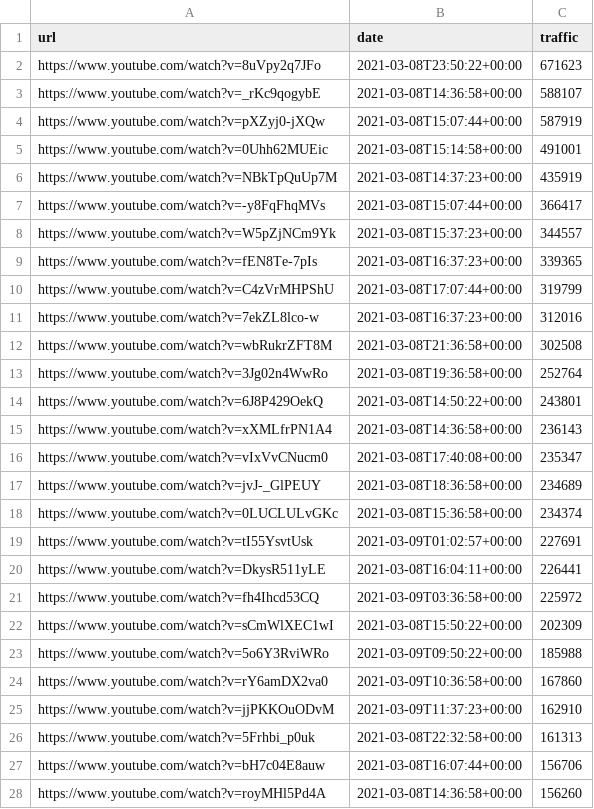
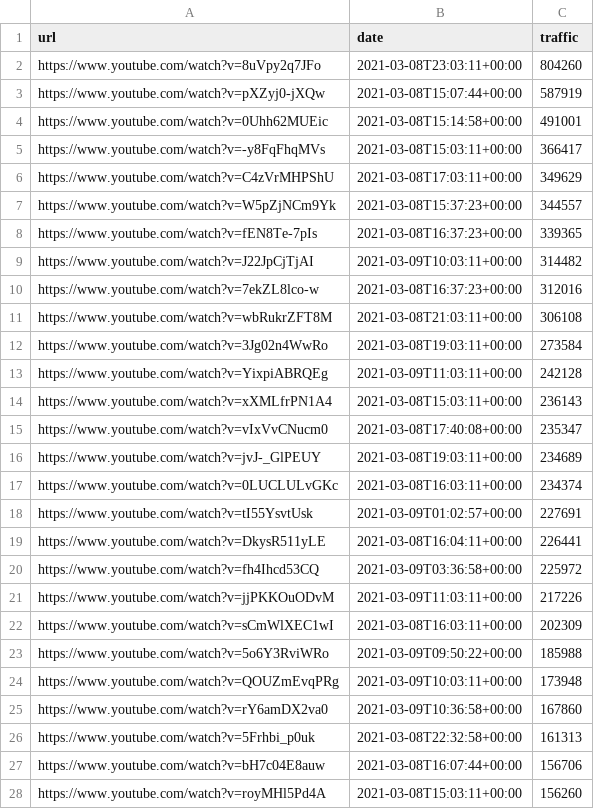
Before and after one commit to cross-internet/api, a CSV file: public/article.csv, drawn as a sheet; only a part is shown; the diff covers the shown part only.

```diff
--- a/public/article.csv
+++ b/public/article.csv
@@ -1,19 +1,18 @@
 url,date,traffic
-https://www.youtube.com/watch?v=8uVpy2q7JFo,2021-03-08T23:50:22+00:00,671623
-https://www.youtube.com/watch?v=_rKc9qogybE,2021-03-08T14:36:58+00:00,588107
+https://www.youtube.com/watch?v=8uVpy2q7JFo,2021-03-08T23:03:11+00:00,804260
 https://www.youtube.com/watch?v=pXZyj0-jXQw,2021-03-08T15:07:44+00:00,587919
 https://www.youtube.com/watch?v=0Uhh62MUEic,2021-03-08T15:14:58+00:00,491001
-https://www.youtube.com/watch?v=NBkTpQuUp7M,2021-03-08T14:37:23+00:00,435919
-https://www.youtube.com/watch?v=-y8FqFhqMVs,2021-03-08T15:07:44+00:00,366417
+https://www.youtube.com/watch?v=-y8FqFhqMVs,2021-03-08T15:03:11+00:00,366417
+https://www.youtube.com/watch?v=C4zVrMHPShU,2021-03-08T17:03:11+00:00,349629
 https://www.youtube.com/watch?v=W5pZjNCm9Yk,2021-03-08T15:37:23+00:00,344557
 https://www.youtube.com/watch?v=fEN8Te-7pIs,2021-03-08T16:37:23+00:00,339365
-https://www.youtube.com/watch?v=C4zVrMHPShU,2021-03-08T17:07:44+00:00,319799
+https://www.youtube.com/watch?v=J22JpCjTjAI,2021-03-09T10:03:11+00:00,314482
 https://www.youtube.com/watch?v=7ekZL8lco-w,2021-03-08T16:37:23+00:00,312016
-https://www.youtube.com/watch?v=wbRukrZFT8M,2021-03-08T21:36:58+00:00,302508
-https://www.youtube.com/watch?v=3Jg02n4WwRo,2021-03-08T19:36:58+00:00,252764
-https://www.youtube.com/watch?v=6J8P429OekQ,2021-03-08T14:50:22+00:00,243801
-https://www.youtube.com/watch?v=xXMLfrPN1A4,2021-03-08T14:36:58+00:00,236143
+https://www.youtube.com/watch?v=wbRukrZFT8M,2021-03-08T21:03:11+00:00,306108
+https://www.youtube.com/watch?v=3Jg02n4WwRo,2021-03-08T19:03:11+00:00,273584
+https://www.youtube.com/watch?v=YixpiABRQEg,2021-03-09T11:03:11+00:00,242128
+https://www.youtube.com/watch?v=xXMLfrPN1A4,2021-03-08T15:03:11+00:00,236143
 https://www.youtube.com/watch?v=vIxVvCNucm0,2021-03-08T17:40:08+00:00,235347
-https://www.youtube.com/watch?v=jvJ-_GlPEUY,2021-03-08T18:36:58+00:00,234689
-https://www.youtube.com/watch?v=0LUCLULvGKc,2021-03-08T15:36:58+00:00,234374
+https://www.youtube.com/watch?v=jvJ-_GlPEUY,2021-03-08T19:03:11+00:00,234689
+https://www.youtube.com/watch?v=0LUCLULvGKc,2021-03-08T16:03:11+00:00,234374
 https://www.youtube.com/watch?v=tI55YsvtUsk,2021-03-09T01:02:57+00:00,227691
@@ -21,8 +20,9 @@ https://www.youtube.com/watch?v=DkysR511yLE,2021-03-08T16:04:11+00:00,226441
 https://www.youtube.com/watch?v=fh4Ihcd53CQ,2021-03-09T03:36:58+00:00,225972
-https://www.youtube.com/watch?v=sCmWlXEC1wI,2021-03-08T15:50:22+00:00,202309
+https://www.youtube.com/watch?v=jjPKKOuODvM,2021-03-09T11:03:11+00:00,217226
+https://www.youtube.com/watch?v=sCmWlXEC1wI,2021-03-08T16:03:11+00:00,202309
 https://www.youtube.com/watch?v=5o6Y3RviWRo,2021-03-09T09:50:22+00:00,185988
+https://www.youtube.com/watch?v=QOUZmEvqPRg,2021-03-09T10:03:11+00:00,173948
 https://www.youtube.com/watch?v=rY6amDX2va0,2021-03-09T10:36:58+00:00,167860
-https://www.youtube.com/watch?v=jjPKKOuODvM,2021-03-09T11:37:23+00:00,162910
 https://www.youtube.com/watch?v=5Frhbi_p0uk,2021-03-08T22:32:58+00:00,161313
 https://www.youtube.com/watch?v=bH7c04E8auw,2021-03-08T16:07:44+00:00,156706
-https://www.youtube.com/watch?v=royMHl5Pd4A,2021-03-08T14:36:58+00:00,156260
+https://www.youtube.com/watch?v=royMHl5Pd4A,2021-03-08T15:03:11+00:00,156260
```
Also changed, not shown: 18 added rows, 20 removed rows and 3 edited cells elsewhere in this file, 1 other file.
